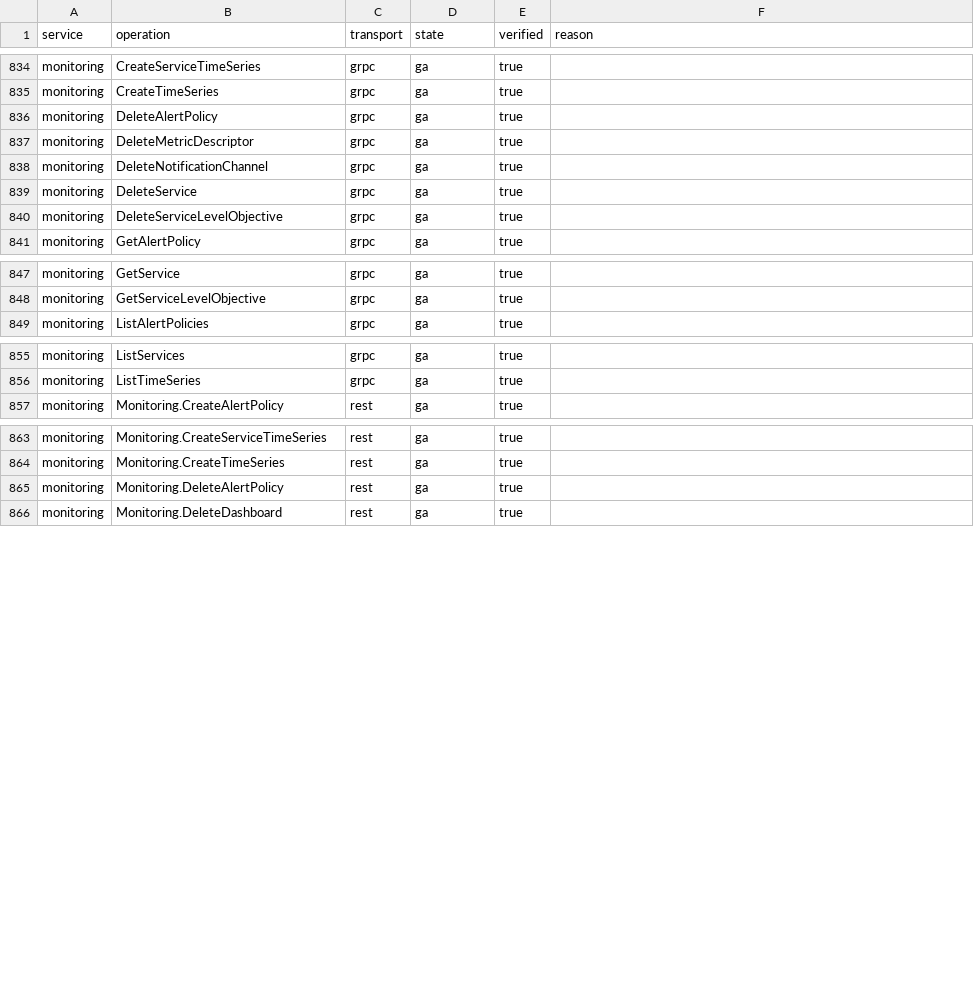
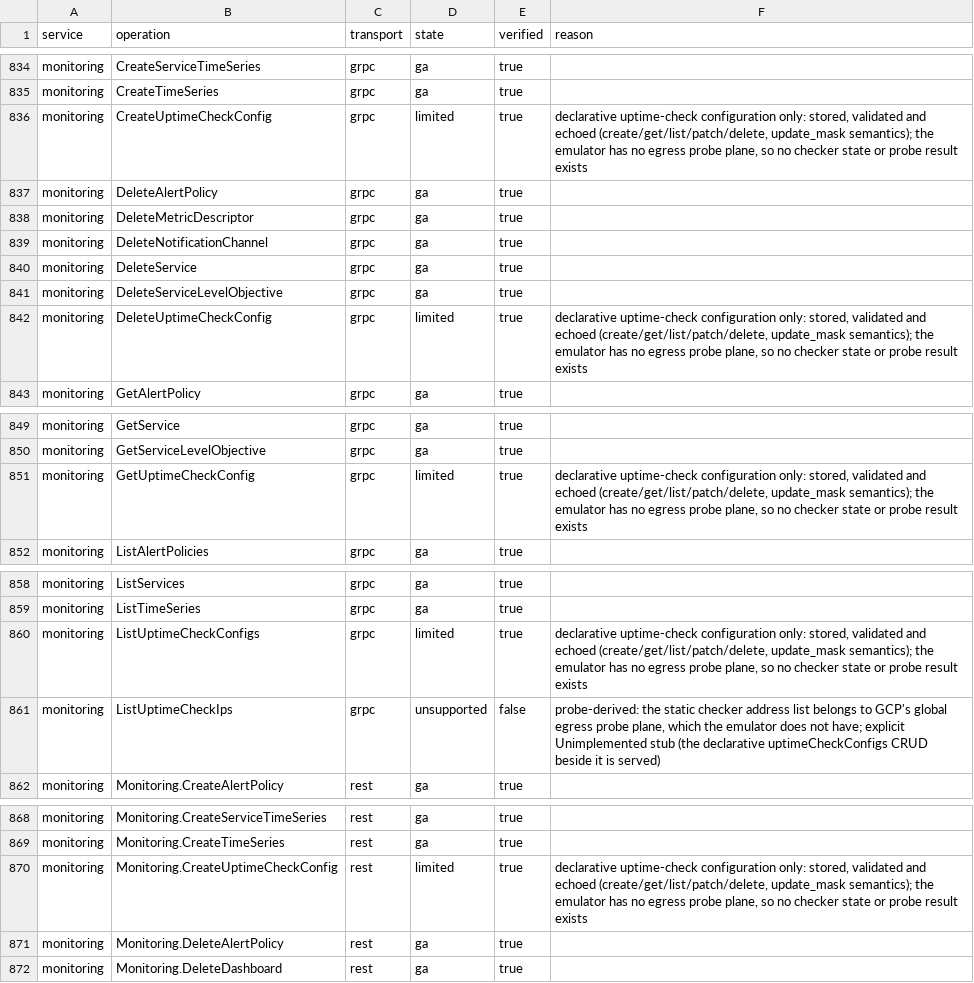
Before and after one commit to jaisrajms/jaiscloud, a CSV file: docs/fidelity/fidelity-matrix.csv, drawn as a sheet; only a part is shown, gaps mark what is left out; the diff covers the shown part only.

Commit message:
fix(gcp/monitoring): declarative uptime checks (NF28)
Store and echo google.monitoring.v3.UptimeCheckConfig instead of answering
501 for every uptimeCheckConfigs method, so Terraform can apply a
google_monitoring_uptime_check_config declaratively. Only the probe-derived
surfaces stay loud.

- core: uptimeCheckConfigs CRUD over the shared ResourceStore (memory,
  --dsn and snapshot), validating the Discovery schema (required
  display_name, exactly one root resource, timeout 1-60s, period in
  {60s,300s,600s,900s}, the HTTP content-type/request-method rules) and
  echoing the declaration verbatim with the server-assigned name. PATCH
  honours the documented update_mask contract: empty mask = full replace,
  otherwise merge only the listed paths (snake_case/camelCase, nested
  paths merged inside their message, omitted masked field cleared); a path
  naming no field is INVALID_ARGUMENT. The resource has no etag in the
  Discovery schema/proto, so none is issued.
- REST: route /v3/{parent}/uptimeCheckConfigs[...]; uptimeCheckIps stays
  501.
- gRPC: serve UptimeCheckService (create/get/list/update/delete) over the
  same core; ListUptimeCheckIps stays UNIMPLEMENTED.
- tests: core CRUD/validation/updateMask/filter/paging, REST codec+provider,
  gRPC via the official client, memory/--dsn parity, the parity-grpc
  restart probe, 5 new gRPC conformance checks and a recorded REST
  transcript, plus google_monitoring_uptime_check_config
  apply/get/list/update/destroy in the Terraform suite.
- docs: README-GCP Known Limitations, wire-contract §5 (+ the
  Unimplemented list), testability counts, the monitoring depth record and
  the fidelity matrix (10 limited cells + 1 unsupported).

```diff
--- a/docs/fidelity/fidelity-matrix.csv
+++ b/docs/fidelity/fidelity-matrix.csv
@@ -835,2 +835,3 @@ monitoring,CreateServiceTimeSeries,grpc,ga,true,
 monitoring,CreateTimeSeries,grpc,ga,true,
+monitoring,CreateUptimeCheckConfig,grpc,limited,true,"declarative uptime-check configuration only: stored, validated and echoed (create/get/list/patch/delete, update_mask semantics); the emulator has no egress probe plane, so no checker state or probe result exists"
 monitoring,DeleteAlertPolicy,grpc,ga,true,
@@ -840,2 +841,3 @@ monitoring,DeleteService,grpc,ga,true,
 monitoring,DeleteServiceLevelObjective,grpc,ga,true,
+monitoring,DeleteUptimeCheckConfig,grpc,limited,true,"declarative uptime-check configuration only: stored, validated and echoed (create/get/list/patch/delete, update_mask semantics); the emulator has no egress probe plane, so no checker state or probe result exists"
 monitoring,GetAlertPolicy,grpc,ga,true,
@@ -848,2 +850,3 @@ monitoring,GetService,grpc,ga,true,
 monitoring,GetServiceLevelObjective,grpc,ga,true,
+monitoring,GetUptimeCheckConfig,grpc,limited,true,"declarative uptime-check configuration only: stored, validated and echoed (create/get/list/patch/delete, update_mask semantics); the emulator has no egress probe plane, so no checker state or probe result exists"
 monitoring,ListAlertPolicies,grpc,ga,true,
@@ -856,2 +859,4 @@ monitoring,ListServices,grpc,ga,true,
 monitoring,ListTimeSeries,grpc,ga,true,
+monitoring,ListUptimeCheckConfigs,grpc,limited,true,"declarative uptime-check configuration only: stored, validated and echoed (create/get/list/patch/delete, update_mask semantics); the emulator has no egress probe plane, so no checker state or probe result exists"
+monitoring,ListUptimeCheckIps,grpc,unsupported,false,"probe-derived: the static checker address list belongs to GCP's global egress probe plane, which the emulator does not have; explicit Unimplemented stub (the declarative uptimeCheckConfigs CRUD beside it is served)"
 monitoring,Monitoring.CreateAlertPolicy,rest,ga,true,
@@ -864,2 +869,3 @@ monitoring,Monitoring.CreateServiceTimeSeries,rest,ga,true,
 monitoring,Monitoring.CreateTimeSeries,rest,ga,true,
+monitoring,Monitoring.CreateUptimeCheckConfig,rest,limited,true,"declarative uptime-check configuration only: stored, validated and echoed (create/get/list/patch/delete, update_mask semantics); the emulator has no egress probe plane, so no checker state or probe result exists"
 monitoring,Monitoring.DeleteAlertPolicy,rest,ga,true,
```
Also changed, not shown: 5 added rows elsewhere in this file, 29 other files.
